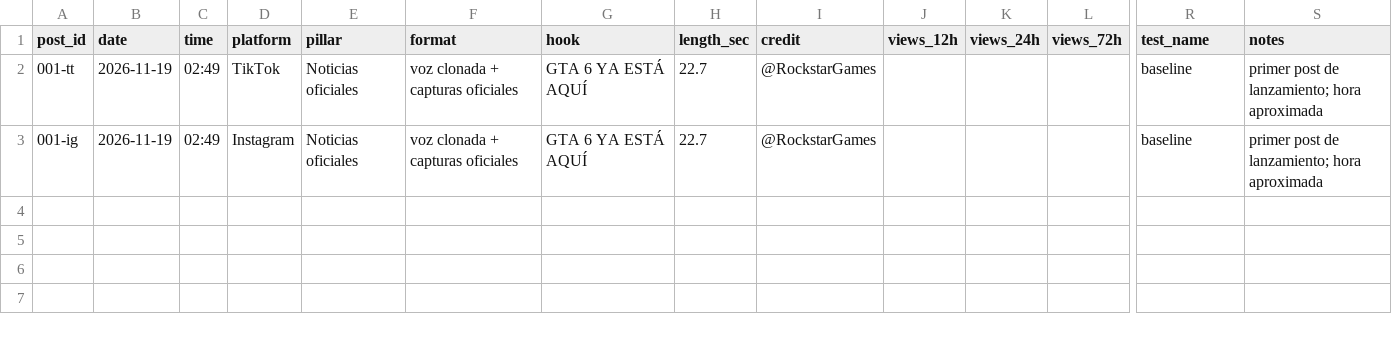
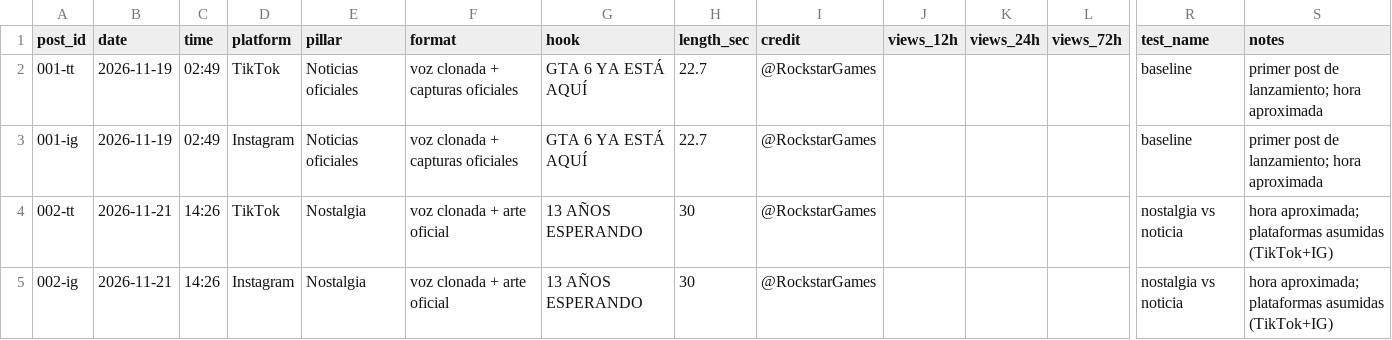
Before and after one commit to marquiusflo-svg/Editor-IA-Pro, a CSV file: pagina/scoreboard.csv, drawn as a sheet; only a part is shown, gaps mark what is left out; rows hold the shown columns only; the diff names each change by its address in the sheet, - before the commit and + after, or states it on an @@ line.

```diff
--- a/pagina/scoreboard.csv
+++ b/pagina/scoreboard.csv
+row 4: 002-tt | 2026-11-21 | 14:26 | TikTok | Nostalgia | voz clonada + arte oficial | 13 AÑOS ESPERANDO | 30 | @RockstarGames |  |  |  | nostalgia vs noticia | hora aproximada; plataformas asumidas (TikTok+IG)
+row 5: 002-ig | 2026-11-21 | 14:26 | Instagram | Nostalgia | voz clonada + arte oficial | 13 AÑOS ESPERANDO | 30 | @RockstarGames |  |  |  | nostalgia vs noticia | hora aproximada; plataformas asumidas (TikTok+IG)
```
Also changed, not shown: 1 other file.
